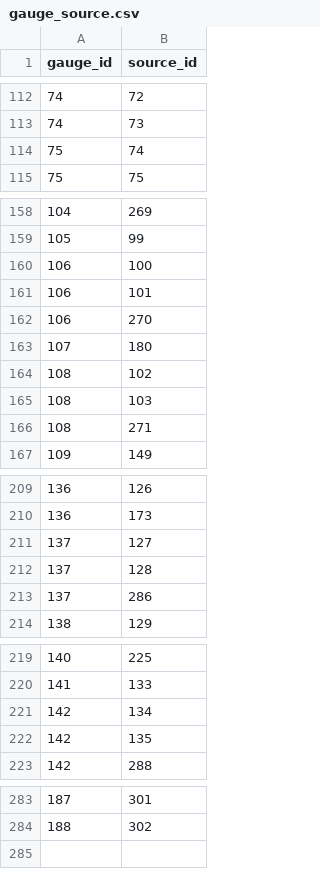
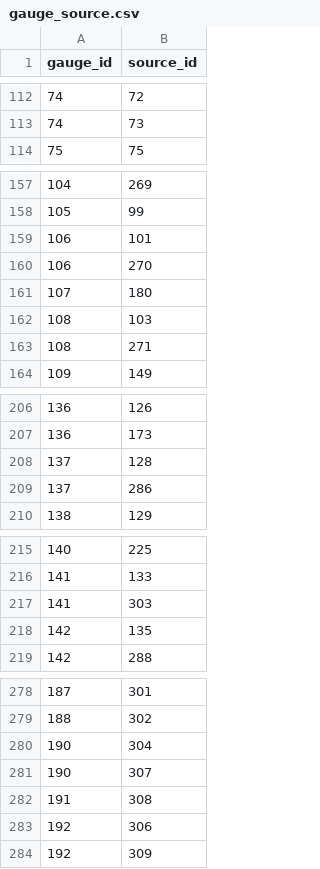
Before and after one commit to mousebrains/kayak_python, a CSV file: data/db/gauge_source.csv, drawn as a sheet; only a part is shown, gaps mark what is left out; removed rows and columns are numbered as before the commit, all else as after; the diff covers the shown part only; the diff names each change by its address in the sheet, - before the commit and + after, or states it on an @@ line.

Commit message:
data/db: nightly metadata snapshot — fetch_url,gauge,gauge_source,source

```diff
--- a/data/db/gauge_source.csv
+++ b/data/db/gauge_source.csv
-row 114: 75 | 74
-row 160: 106 | 100
-row 164: 108 | 102
-row 211: 137 | 127
-row 221: 142 | 134
+row 217: 141 | 303
+row 280: 190 | 304
+row 281: 190 | 307
+row 282: 191 | 308
+row 283: 192 | 306
+row 284: 192 | 309
```
Also changed, not shown: 1 removed row elsewhere in this file, data/db/fetch_url.csv, data/db/gauge.csv, 1 other file.
